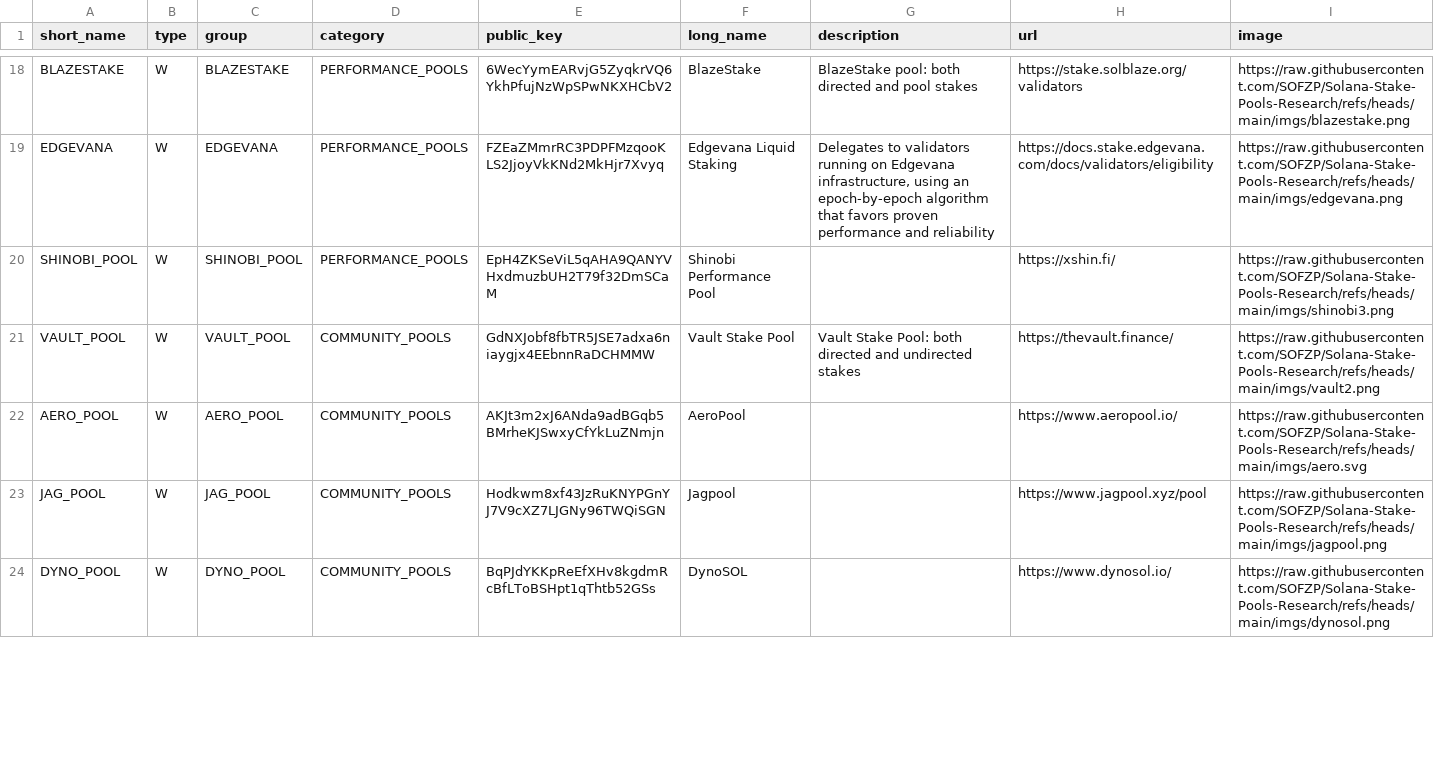
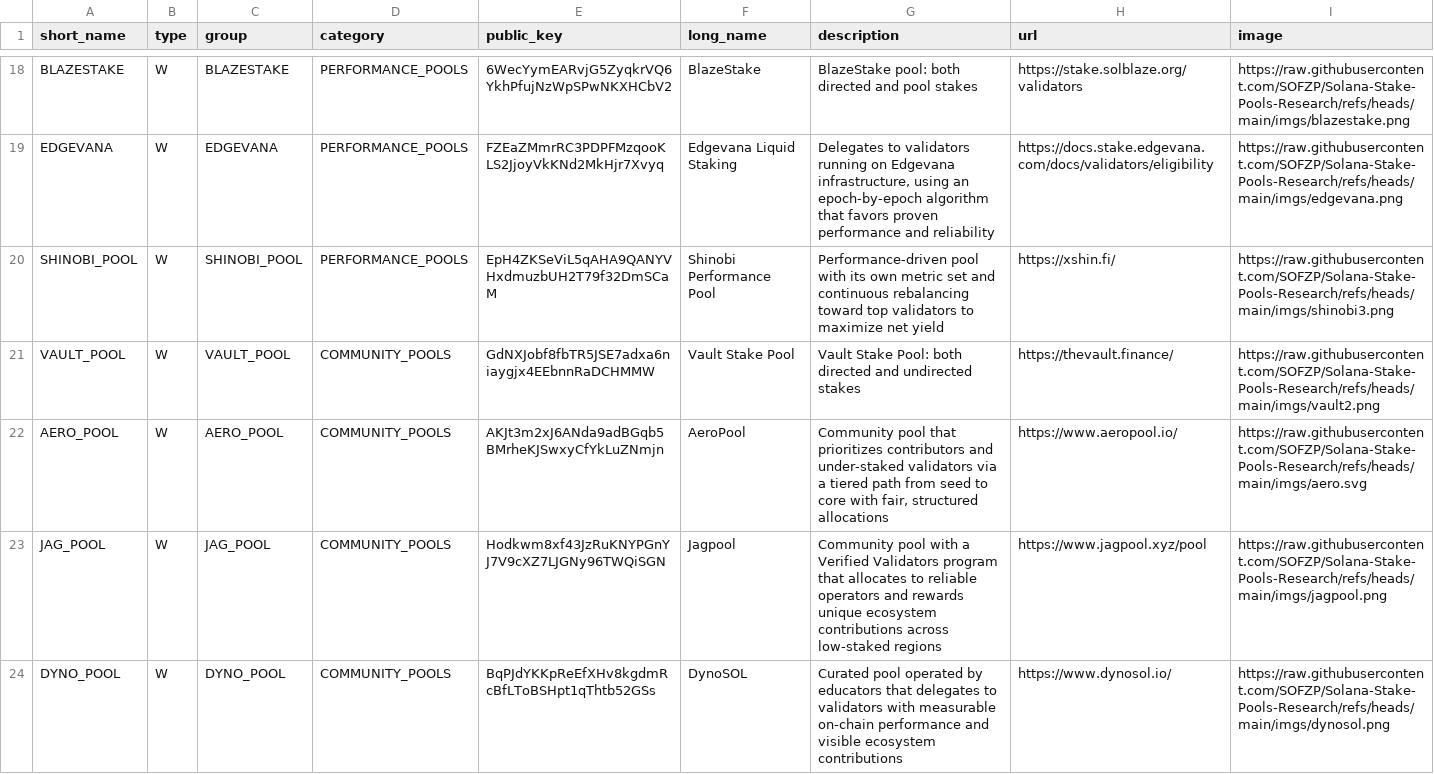
Before and after one commit to SOFZP/Solana-Stake-Pools-Research, a CSV file: stakepools_list.csv, drawn as a sheet; only a part is shown, gaps mark what is left out; the diff covers the shown part only.

```diff
--- a/stakepools_list.csv
+++ b/stakepools_list.csv
@@ -19,6 +19,6 @@
 "EDGEVANA","W","EDGEVANA","PERFORMANCE_POOLS","FZEaZMmrRC3PDPFMzqooKLS2JjoyVkKNd2MkHjr7Xvyq","Edgevana Liquid Staking","Delegates to validators running on Edgevana infrastructure, using an epoch-by-epoch algorithm that favors proven performance and reliability","https://docs.stake.edgevana.com/docs/validators/eligibility","https://raw.githubusercontent.com/SOFZP/Solana-Stake-Pools-Research/refs/heads/main/imgs/edgevana.png"
-"SHINOBI_POOL","W","SHINOBI_POOL","PERFORMANCE_POOLS","EpH4ZKSeViL5qAHA9QANYVHxdmuzbUH2T79f32DmSCaM","Shinobi Performance Pool","","https://xshin.fi/","https://raw.githubusercontent.com/SOFZP/Solana-Stake-Pools-Research/refs/heads/main/imgs/shinobi3.png"
+"SHINOBI_POOL","W","SHINOBI_POOL","PERFORMANCE_POOLS","EpH4ZKSeViL5qAHA9QANYVHxdmuzbUH2T79f32DmSCaM","Shinobi Performance Pool","Performance-driven pool with its own metric set and continuous rebalancing toward top validators to maximize net yield","https://xshin.fi/","https://raw.githubusercontent.com/SOFZP/Solana-Stake-Pools-Research/refs/heads/main/imgs/shinobi3.png"
 "VAULT_POOL","W","VAULT_POOL","COMMUNITY_POOLS","GdNXJobf8fbTR5JSE7adxa6niaygjx4EEbnnRaDCHMMW","Vault Stake Pool","Vault Stake Pool: both directed and undirected stakes","https://thevault.finance/","https://raw.githubusercontent.com/SOFZP/Solana-Stake-Pools-Research/refs/heads/main/imgs/vault2.png"
-"AERO_POOL","W","AERO_POOL","COMMUNITY_POOLS","AKJt3m2xJ6ANda9adBGqb5BMrheKJSwxyCfYkLuZNmjn","AeroPool","","https://www.aeropool.io/","https://raw.githubusercontent.com/SOFZP/Solana-Stake-Pools-Research/refs/heads/main/imgs/aero.svg"
-"JAG_POOL","W","JAG_POOL","COMMUNITY_POOLS","Hodkwm8xf43JzRuKNYPGnYJ7V9cXZ7LJGNy96TWQiSGN","Jagpool","","https://www.jagpool.xyz/pool","https://raw.githubusercontent.com/SOFZP/Solana-Stake-Pools-Research/refs/heads/main/imgs/jagpool.png"
-"DYNO_POOL","W","DYNO_POOL","COMMUNITY_POOLS","BqPJdYKKpReEfXHv8kgdmRcBfLToBSHpt1qThtb52GSs","DynoSOL","","https://www.dynosol.io/","https://raw.githubusercontent.com/SOFZP/Solana-Stake-Pools-Research/refs/heads/main/imgs/dynosol.png"
+"AERO_POOL","W","AERO_POOL","COMMUNITY_POOLS","AKJt3m2xJ6ANda9adBGqb5BMrheKJSwxyCfYkLuZNmjn","AeroPool","Community pool that prioritizes contributors and under-staked validators via a tiered path from seed to core with fair, structured allocations","https://www.aeropool.io/","https://raw.githubusercontent.com/SOFZP/Solana-Stake-Pools-Research/refs/heads/main/imgs/aero.svg"
+"JAG_POOL","W","JAG_POOL","COMMUNITY_POOLS","Hodkwm8xf43JzRuKNYPGnYJ7V9cXZ7LJGNy96TWQiSGN","Jagpool","Community pool with a Verified Validators program that allocates to reliable operators and rewards unique ecosystem contributions across low-staked regions","https://www.jagpool.xyz/pool","https://raw.githubusercontent.com/SOFZP/Solana-Stake-Pools-Research/refs/heads/main/imgs/jagpool.png"
+"DYNO_POOL","W","DYNO_POOL","COMMUNITY_POOLS","BqPJdYKKpReEfXHv8kgdmRcBfLToBSHpt1qThtb52GSs","DynoSOL","Curated pool operated by educators that delegates to validators with measurable on-chain performance and visible ecosystem contributions","https://www.dynosol.io/","https://raw.githubusercontent.com/SOFZP/Solana-Stake-Pools-Research/refs/heads/main/imgs/dynosol.png"
```
Also changed, not shown: 3 edited cells elsewhere in this file.
